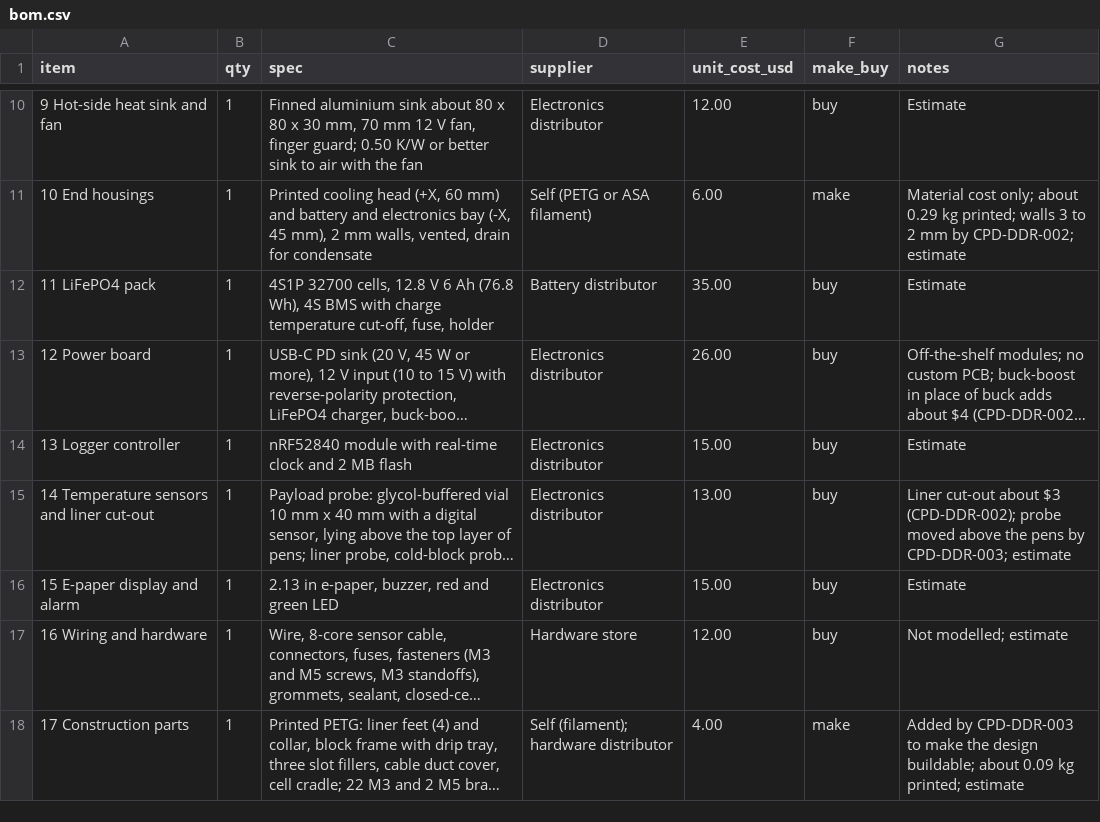
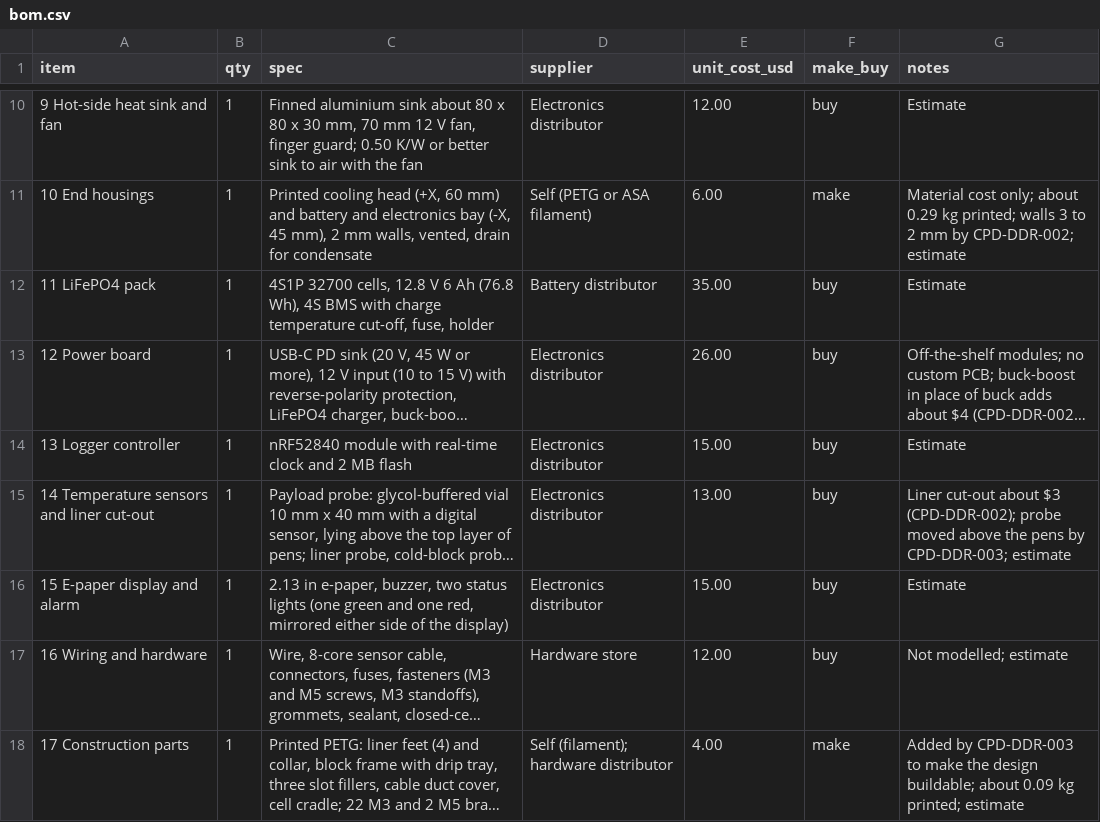
Before and after one commit to BoujeeEnjinia1701/coldpod, a CSV file: bom/bom.csv, drawn as a sheet; only a part is shown, gaps mark what is left out; long unchanged cells end in …; the diff covers the shown part only; the diff names each change by its address in the sheet, - before the commit and + after, or states it on an @@ line.

```diff
--- a/bom/bom.csv
+++ b/bom/bom.csv
-C16 (spec): …e-paper, buzzer, red and green LED
+C16 (spec): …e-paper, buzzer, two status lights (one green and one red, mirrored either side of the display)
```
Also changed, not shown: 1 added row and 2 edited cells elsewhere in this file, 55 other files.
